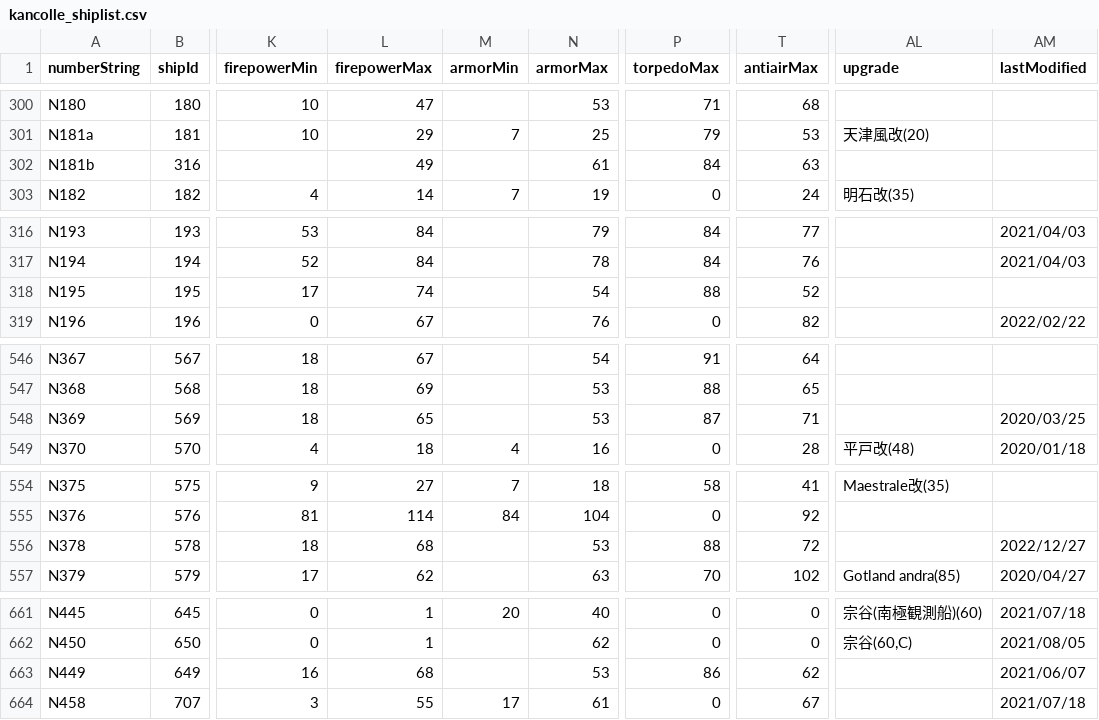
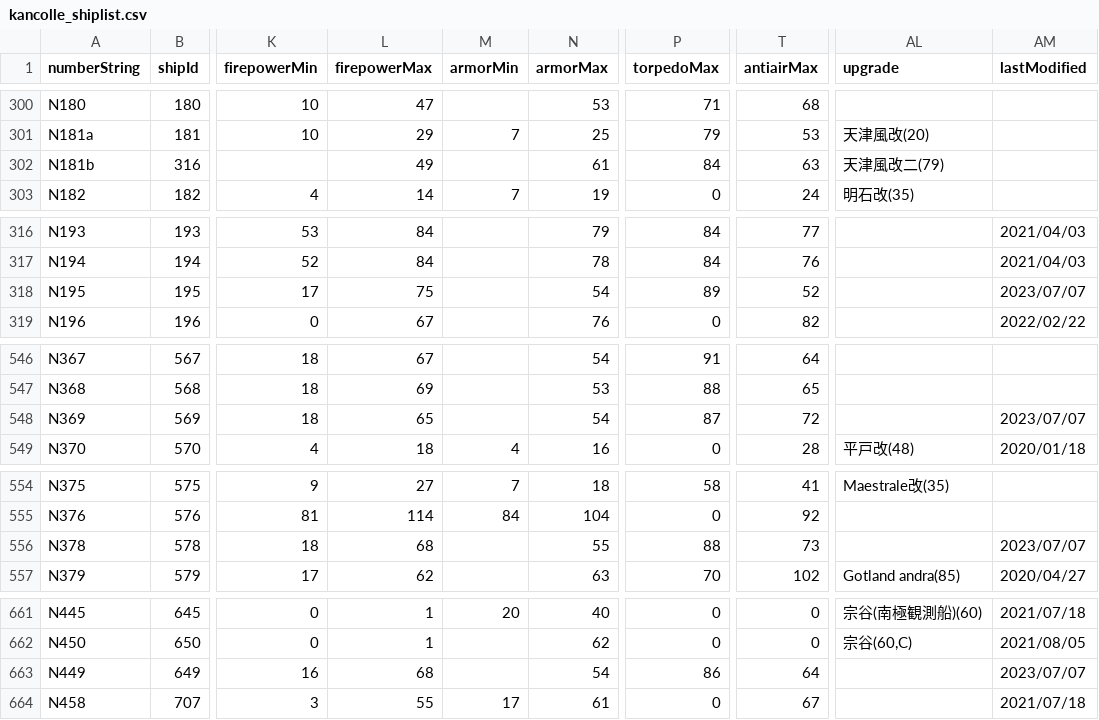
Before and after one commit to thisleaf/thisleaf.github.io, a CSV file: data/kancolle_shiplist.csv, drawn as a sheet; only a part is shown, gaps mark what is left out; the diff covers the shown part only; the diff names each change by its address in the sheet, - before the commit and + after, or states it on an @@ line.

Commit message:
天津風改二、増設三式弾、ステ調整

```diff
--- a/data/kancolle_shiplist.csv
+++ b/data/kancolle_shiplist.csv
-AL302 (upgrade): (empty)
+AL302 (upgrade): 天津風改二(79)
-L318 (firepowerMax): 74
+L318 (firepowerMax): 75
-P318 (torpedoMax): 88
+P318 (torpedoMax): 89
-AM318 (lastModified): (empty)
+AM318 (lastModified): 2023/07/07
-N548 (armorMax): 53
+N548 (armorMax): 54
-T548 (antiairMax): 71
+T548 (antiairMax): 72
-AM548 (lastModified): 2020/03/25
+AM548 (lastModified): 2023/07/07
-N556 (armorMax): 53
+N556 (armorMax): 55
-T556 (antiairMax): 72
+T556 (antiairMax): 73
-AM556 (lastModified): 2022/12/27
+AM556 (lastModified): 2023/07/07
-N663 (armorMax): 53
+N663 (armorMax): 54
-T663 (antiairMax): 62
+T663 (antiairMax): 64
-AM663 (lastModified): 2021/06/07
+AM663 (lastModified): 2023/07/07
```
Also changed, not shown: 1 added row and 26 edited cells elsewhere in this file, data/kancolle_equipable.csv.
